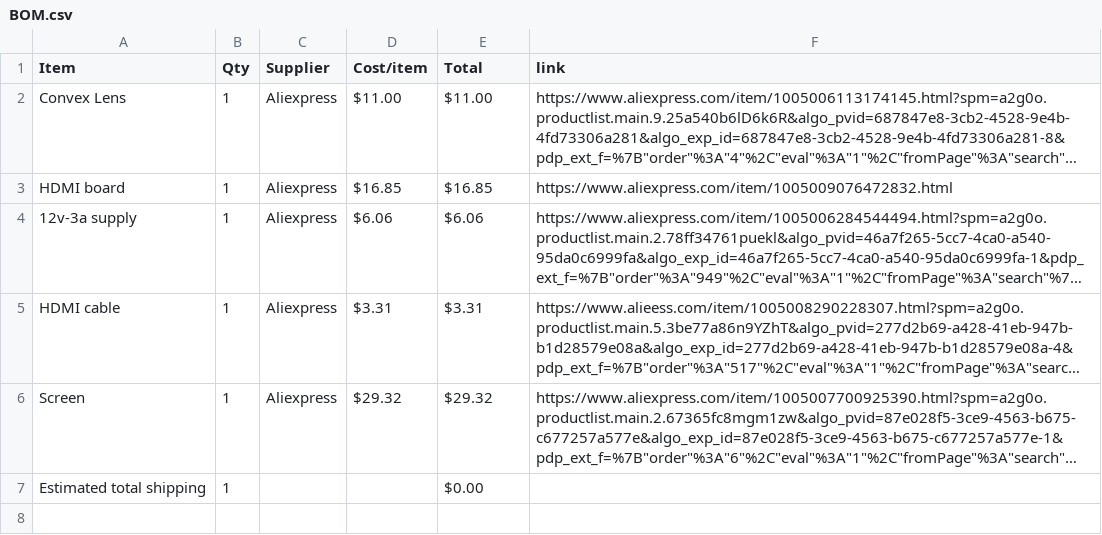
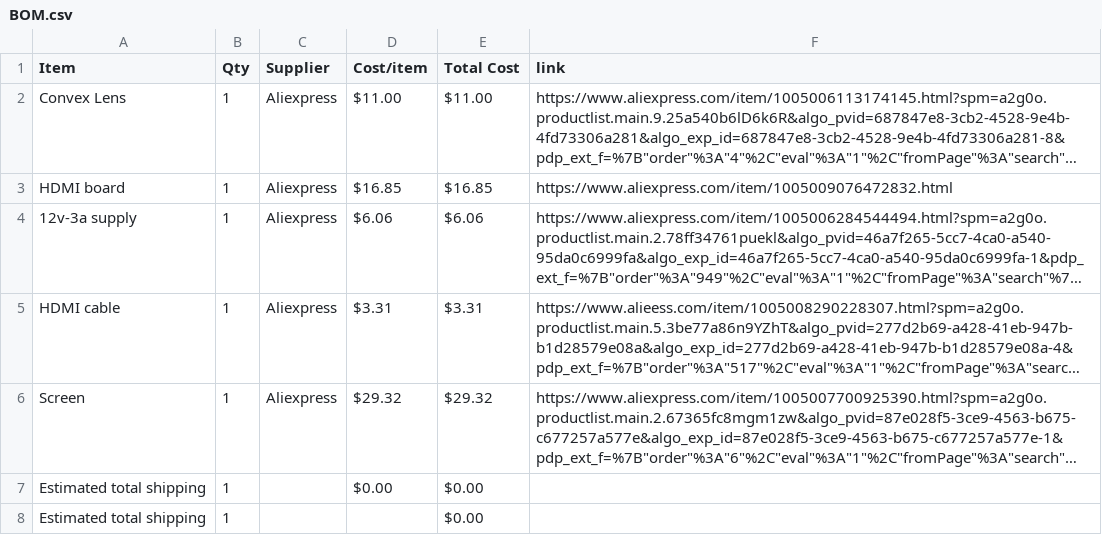
Before and after one commit to BURNTcookiekoki/Projecter-week4, a CSV file: BOM.csv, drawn as a sheet; long unchanged cells end in …; the diff names each change by its address in the sheet, - before the commit and + after, or states it on an @@ line.

Commit message:
Sync A projecter from Half Life

```diff
--- a/BOM.csv
+++ b/BOM.csv
-E1: Total
+E1: Total Cost
+row 7: Estimated total shipping | 1 |  | $0.00 | $0.00
```
